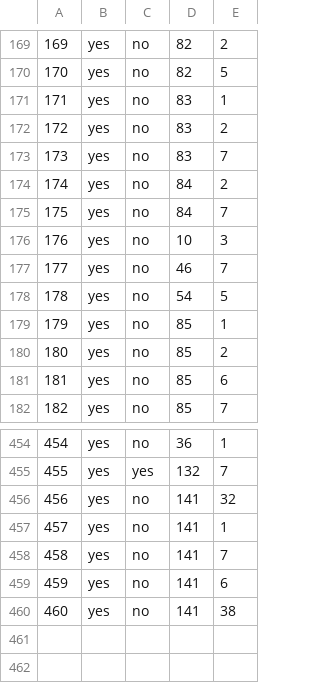
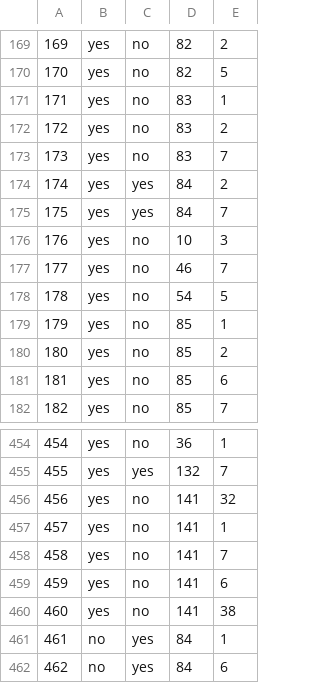
Before and after one commit to haileyxerces/MilkweedTables, a CSV file: availability.csv, drawn as a sheet; only a part is shown, gaps mark what is left out.

Commit message:
Thats a plenty

```diff
--- a/availability.csv
+++ b/availability.csv
@@ -173,4 +173,4 @@
 173,yes,no,83,7
-174,yes,no,84,2
-175,yes,no,84,7
+174,yes,yes,84,2
+175,yes,yes,84,7
 176,yes,no,10,3
@@ -460 +460,3 @@
 460,yes,no,141,38
+461,no,yes,84,1
+462,no,yes,84,6
```
